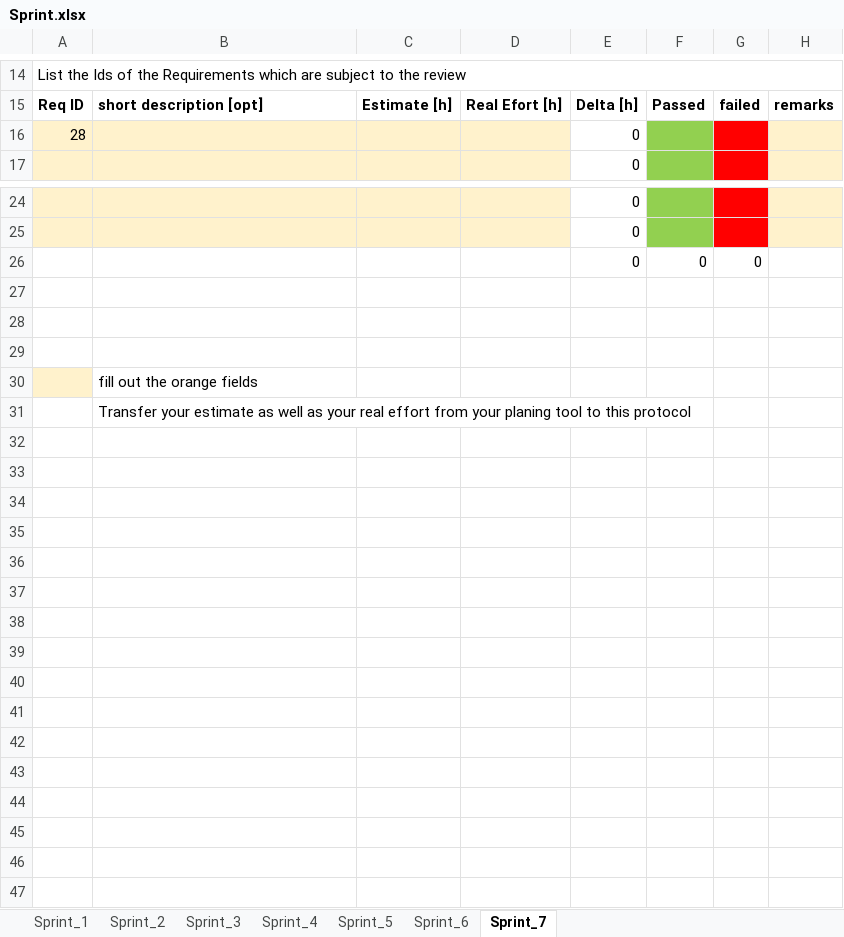
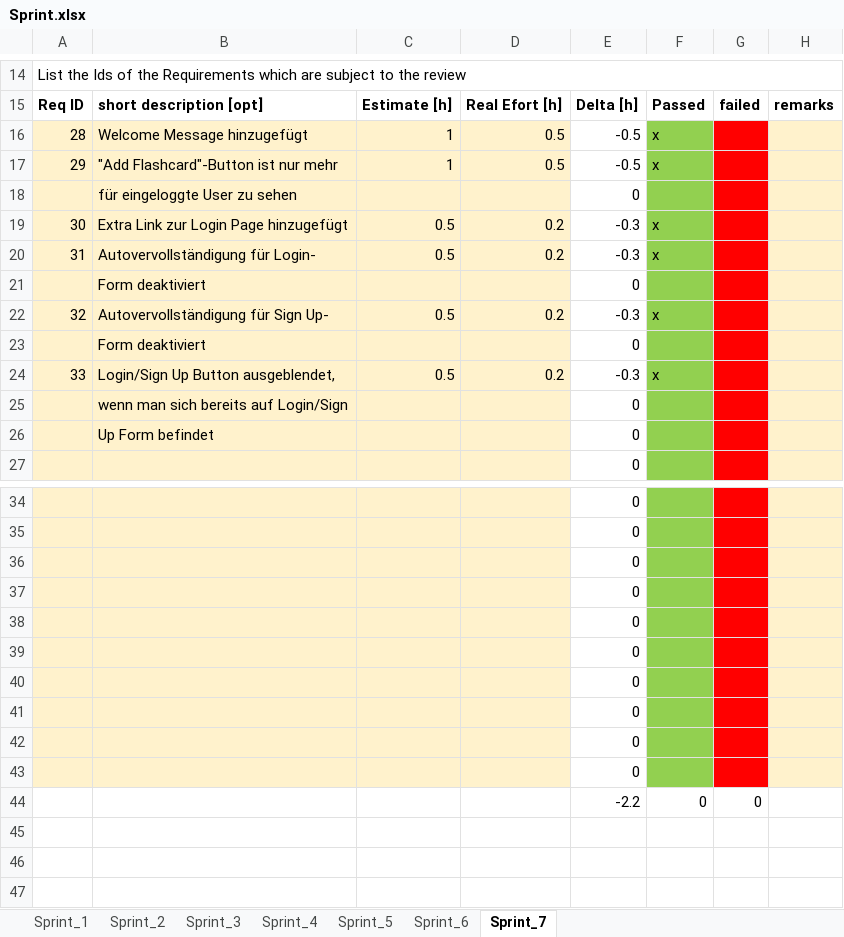
Before and after one commit to Alaskiara/FlashLearn, an Excel workbook: Sprint.xlsx, sheet Sprint_7, drawn as a sheet; only a part is shown, gaps mark what is left out; the shorter side is filled out with more unchanged rows; values as stored, in another font and other column widths than the file's, no borders; removed rows and columns are numbered as before the commit, all else as after; the diff names each change by its address in the sheet, - before the commit and + after, or states it on an @@ line.

Commit message:
Sprint Protokoll aktualisiert

```diff
--- a/Sprint.xlsx (sheet Sprint_7)
+++ b/Sprint.xlsx (sheet Sprint_7)
-row 16: 28 |  |  |  | 0
+row 16: 28 | Welcome Message hinzugefügt | 1 | 0.5 | -0.5 | x
+row 17: 29 | "Add Flashcard"-Button ist nur mehr | 1 | 0.5 | -0.5 | x
+row 18:  | für eingeloggte User zu sehen |  |  | 0
+row 19: 30 | Extra Link zur Login Page hinzugefügt | 0.5 | 0.2 | -0.3 | x
+row 20: 31 | Autovervollständigung für Login- | 0.5 | 0.2 | -0.3 | x
+row 21:  | Form deaktiviert |  |  | 0
+row 22: 32 | Autovervollständigung für Sign Up- | 0.5 | 0.2 | -0.3 | x
+row 23:  | Form deaktiviert |  |  | 0
+row 24: 33 | Login/Sign Up Button ausgeblendet, | 0.5 | 0.2 | -0.3 | x
+row 25:  | wenn man sich bereits auf Login/Sign |  |  | 0
+row 26:  | Up Form befindet |  |  | 0
+row 36:  |  |  |  | 0
+row 37:  |  |  |  | 0
+row 38:  |  |  |  | 0
+row 39:  |  |  |  | 0
+row 40:  |  |  |  | 0
+row 41:  |  |  |  | 0
+row 42:  |  |  |  | 0
+row 43:  |  |  |  | 0
-E44: 0
+E44: -2.2
+row 45: (empty)
+row 46: (empty)
```
Also changed, not shown: formulas that keep their value.
